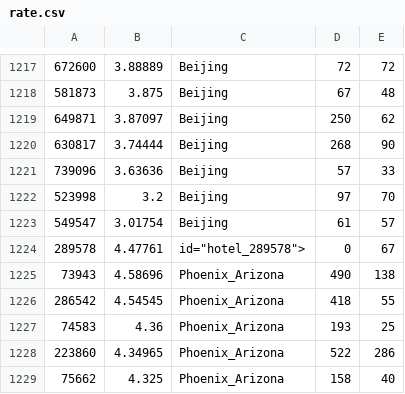
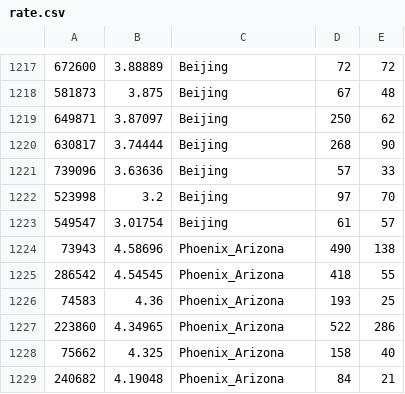
Before and after one commit to ebrains/recommendation_hotel, a CSV file: data/rate.csv, drawn as a sheet; only a part is shown, gaps mark what is left out; the shorter side is filled out with more unchanged rows.

Commit message:
repair some mistakes

```diff
--- a/data/rate.csv
+++ b/data/rate.csv
@@ -1223,3 +1223,2 @@
 549547,3.01754,Beijing,61,57
-289578,4.47761,id="hotel_289578">,0,67
 73943,4.58696,Phoenix_Arizona,490,138
```
